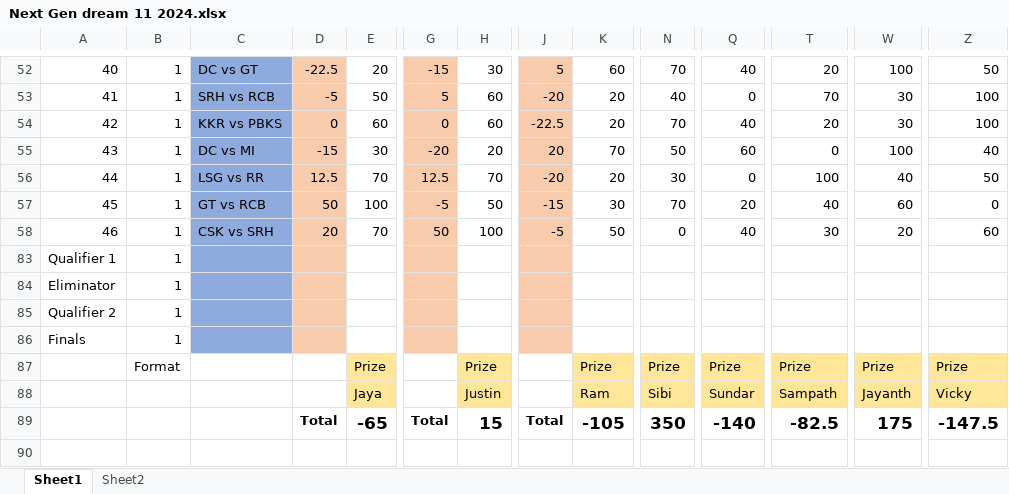
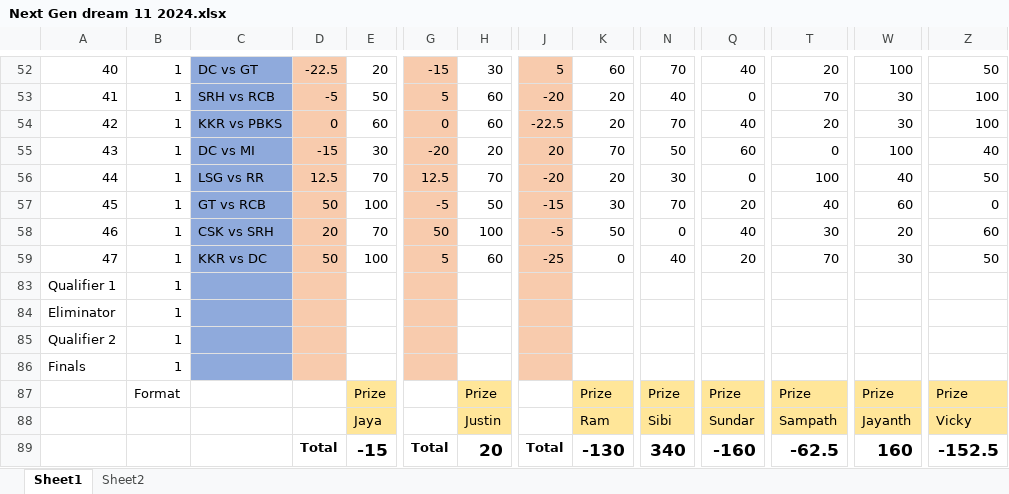
Before and after one commit to PaulJustin/IPL, an Excel workbook: 2024/Next Gen dream 11 2024.xlsx, sheet Sheet1, drawn as a sheet; only a part is shown, gaps mark what is left out; values as stored, in another font and other column widths than the file's, no borders; conditional formats not drawn; rows hold the shown columns only; the diff names each change by its address in the sheet, - before the commit and + after, or states it on an @@ line.

Commit message:
Contest 47 KKR vs DC

```diff
--- a/2024/Next Gen dream 11 2024.xlsx (sheet Sheet1)
+++ b/2024/Next Gen dream 11 2024.xlsx (sheet Sheet1)
+row 59: 47 | 1 | KKR vs DC | 50 | 100 | 5 | 60 | -25 | 0 | 40 | 20 | 70 | 30 | 50
-E89: -65
+E89: -15
-H89: 15
+H89: 20
-K89: -105
+K89: -130
-N89: 350
+N89: 340
-Q89: -140
+Q89: -160
-T89: -82.5
+T89: -62.5
-W89: 175
+W89: 160
-Z89: -147.5
+Z89: -152.5
```
